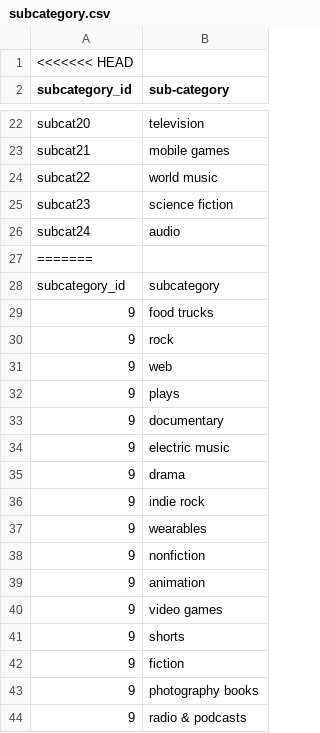
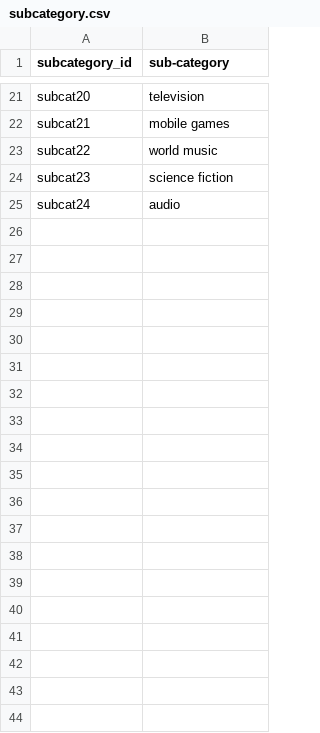
Before and after one commit to davilafmx/Crowdfunding_ETL, a CSV file: Resources/subcategory.csv, drawn as a sheet; only a part is shown, gaps mark what is left out; the diff covers the shown part only.

```diff
--- a/Resources/subcategory.csv
+++ b/Resources/subcategory.csv
@@ -1,2 +1 @@
-<<<<<<< HEAD
 subcategory_id,sub-category
@@ -26,19 +25 @@ subcat23,science fiction
 subcat24,audio
-=======
-subcategory_id,subcategory
-9,food trucks
-9,rock
-9,web
-9,plays
-9,documentary
-9,electric music
-9,drama
-9,indie rock
-9,wearables
-9,nonfiction
-9,animation
-9,video games
-9,shorts
-9,fiction
-9,photography books
-9,radio & podcasts
```
Also changed, not shown: 9 removed rows elsewhere in this file, 1 other file.
